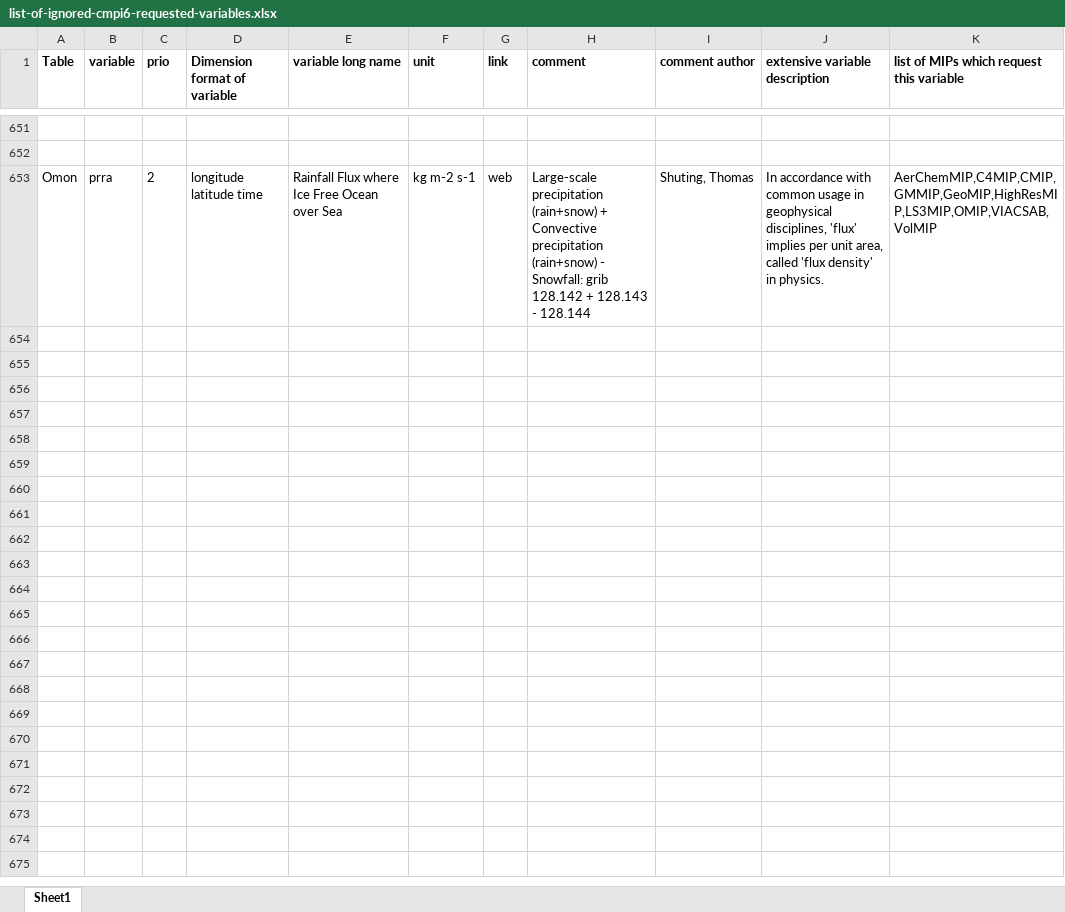
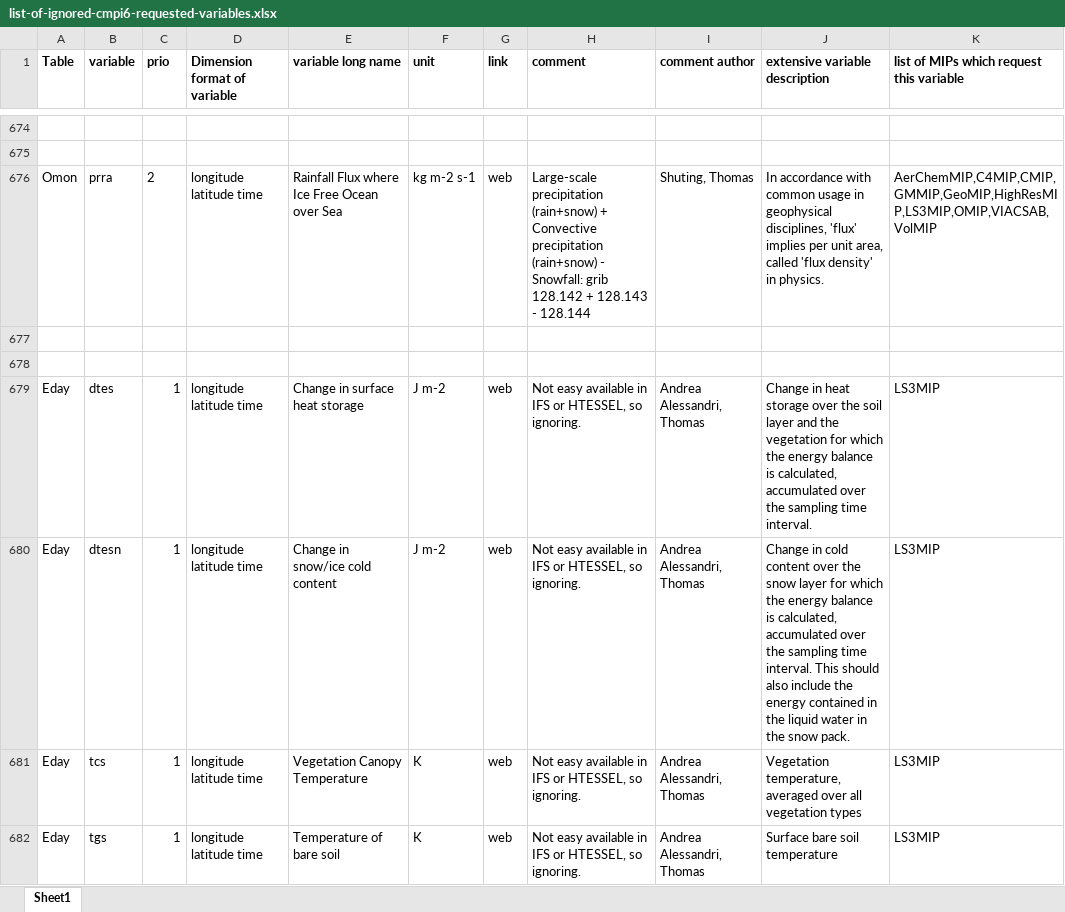
Before and after one commit to EC-Earth/ece2cmor3, an Excel workbook: ece2cmor3/resources/list-of-ignored-cmpi6-requested-variables.xlsx, sheet Sheet1, drawn as a sheet; only a part is shown, gaps mark what is left out; values as stored, in another font and other column widths than the file's, no borders; the diff covers the shown part only; the diff names each change by its address in the sheet, - before the commit and + after, or states it on an @@ line.

Commit message:
Adding a block of LS3MIP missing variables (which popped up after the updating to CMIP6 data request version 01.00.28) to the ignored list, merging the block with a present block, and update the manual instruction for ignored combinations #394.

```diff
--- a/ece2cmor3/resources/list-of-ignored-cmpi6-requested-variables.xlsx (sheet Sheet1)
+++ b/ece2cmor3/resources/list-of-ignored-cmpi6-requested-variables.xlsx (sheet Sheet1)
+row 677: (empty)
+row 678: (empty)
+row 679: Eday | dtes | 1 | longitude latitude time | Change in surface heat storage | J m-2 | web | Not easy available in IFS or HTESSEL, so ignoring. | Andrea Alessandri, Thomas | Change in heat storage over the soil layer and the vegetation for which the energy balance is calculated, accumulated over the sampling time interval. | LS3MIP
+row 680: Eday | dtesn | 1 | longitude latitude time | Change in snow/ice cold content | J m-2 | web | Not easy available in IFS or HTESSEL, so ignoring. | Andrea Alessandri, Thomas | Change in cold content over the snow layer for which the energy balance is calculated, accumulated over the sampling time interval. This should also include the energy contained in the liquid water in the snow pack. | LS3MIP
+row 681: Eday | tcs | 1 | longitude latitude time | Vegetation Canopy Temperature | K | web | Not easy available in IFS or HTESSEL, so ignoring. | Andrea Alessandri, Thomas | Vegetation temperature, averaged over all vegetation types | LS3MIP
+row 682: Eday | tgs | 1 | longitude latitude time | Temperature of bare soil | K | web | Not easy available in IFS or HTESSEL, so ignoring. | Andrea Alessandri, Thomas | Surface bare soil temperature | LS3MIP
```
Also changed, not shown: 39 added rows and 65 edited cells elsewhere in this sheet, 1 other file.
